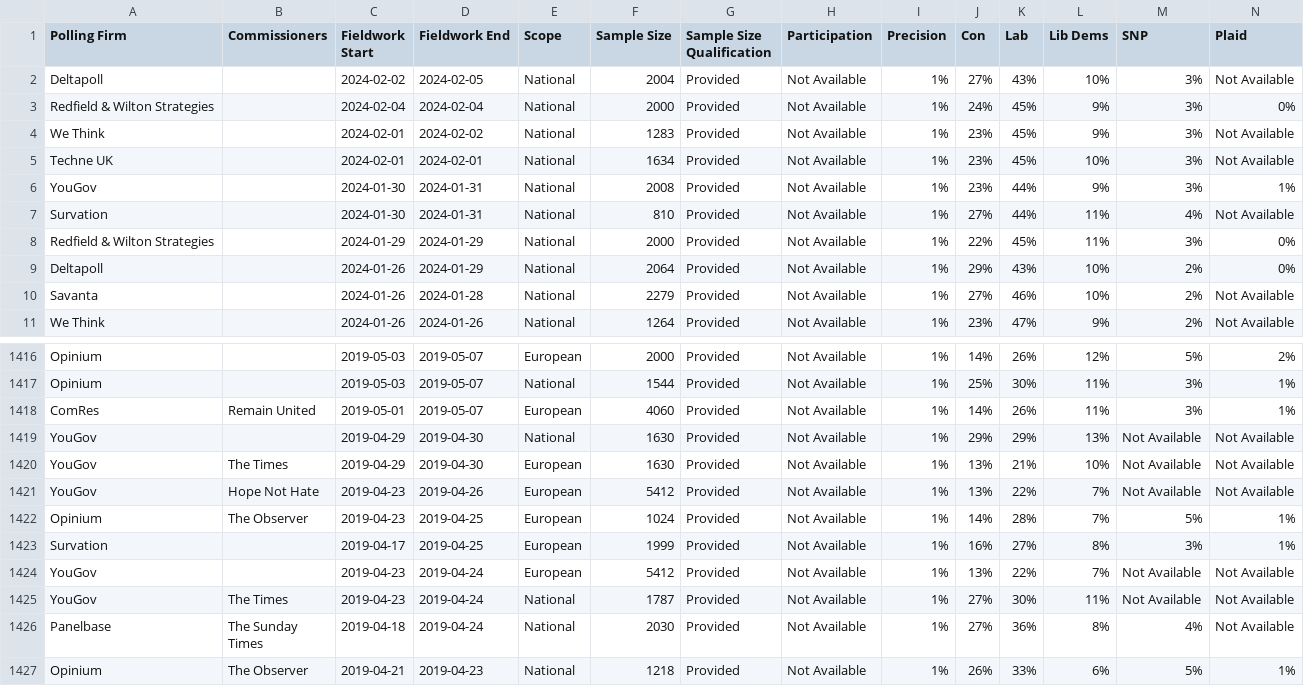
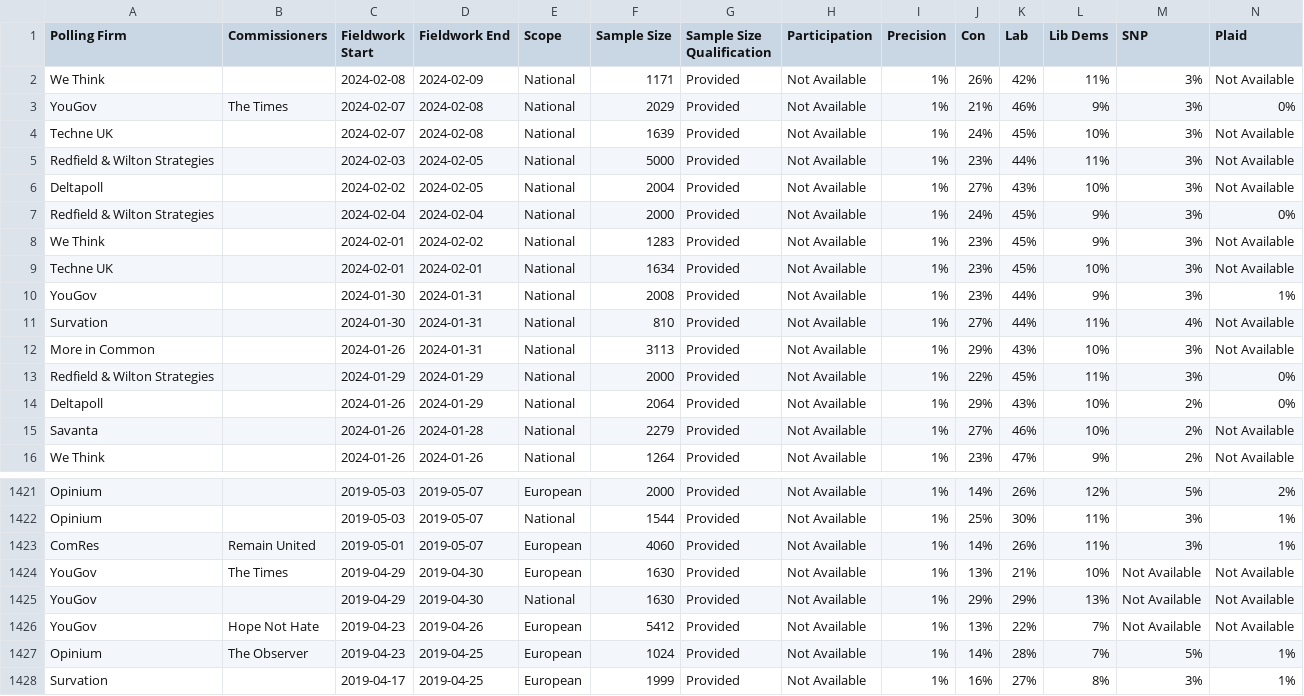
Before and after one commit to michalskop/europeelects, a CSV file: v2/data/gb.csv, drawn as a sheet; only a part is shown, gaps mark what is left out; the shorter side is filled out with more unchanged rows; rows hold the shown columns only; the diff names each change by its address in the sheet, - before the commit and + after, or states it on an @@ line.

```diff
--- a/v2/data/gb.csv
+++ b/v2/data/gb.csv
+row 2: We Think |  | 2024-02-08 | 2024-02-09 | National | 1171 | Provided | Not Available | 1% | 26% | 42% | 11% | 3% | Not Available
+row 3: YouGov | The Times | 2024-02-07 | 2024-02-08 | National | 2029 | Provided | Not Available | 1% | 21% | 46% | 9% | 3% | 0%
+row 4: Techne UK |  | 2024-02-07 | 2024-02-08 | National | 1639 | Provided | Not Available | 1% | 24% | 45% | 10% | 3% | Not Available
+row 5: Redfield & Wilton Strategies |  | 2024-02-03 | 2024-02-05 | National | 5000 | Provided | Not Available | 1% | 23% | 44% | 11% | 3% | Not Available
+row 12: More in Common |  | 2024-01-26 | 2024-01-31 | National | 3113 | Provided | Not Available | 1% | 29% | 43% | 10% | 3% | Not Available
@@ row 1420 moved to row 1424: YouGov @@
```
Also changed, not shown: v2/data/at.csv, v2/data/it.csv, 12 other files.
